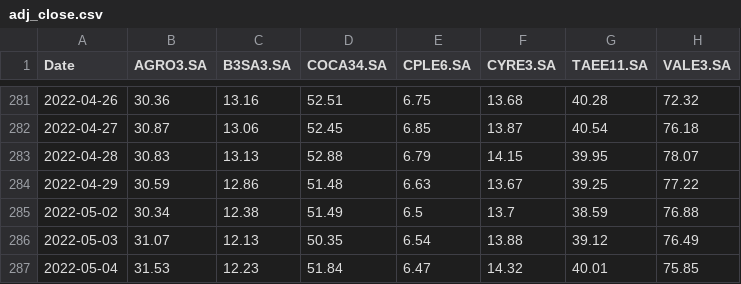
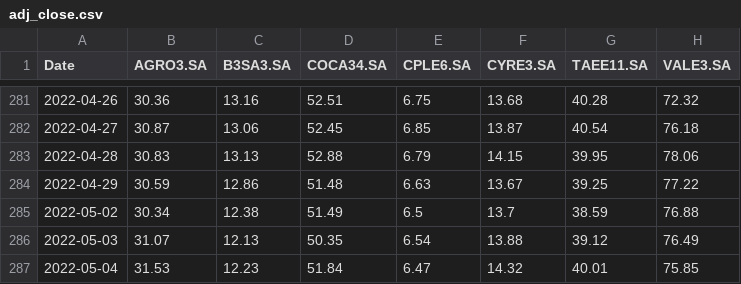
Before and after one commit to ramos-iza/mercado, a CSV file: dados/adj_close.csv, drawn as a sheet; only a part is shown, gaps mark what is left out.

```diff
--- a/dados/adj_close.csv
+++ b/dados/adj_close.csv
@@ -282,3 +282,3 @@ Date,AGRO3.SA,B3SA3.SA,COCA34.SA,CPLE6.SA,CYRE3.SA,TAEE11.SA,VALE3.SA
 2022-04-27,30.87,13.06,52.45,6.85,13.87,40.54,76.18
-2022-04-28,30.83,13.13,52.88,6.79,14.15,39.95,78.07
+2022-04-28,30.83,13.13,52.88,6.79,14.15,39.95,78.06
 2022-04-29,30.59,12.86,51.48,6.63,13.67,39.25,77.22
```
Also changed, not shown: 7 other files.
